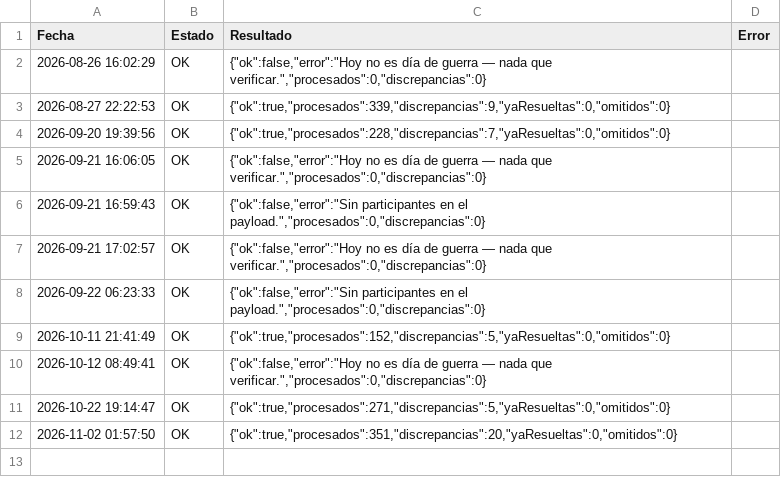
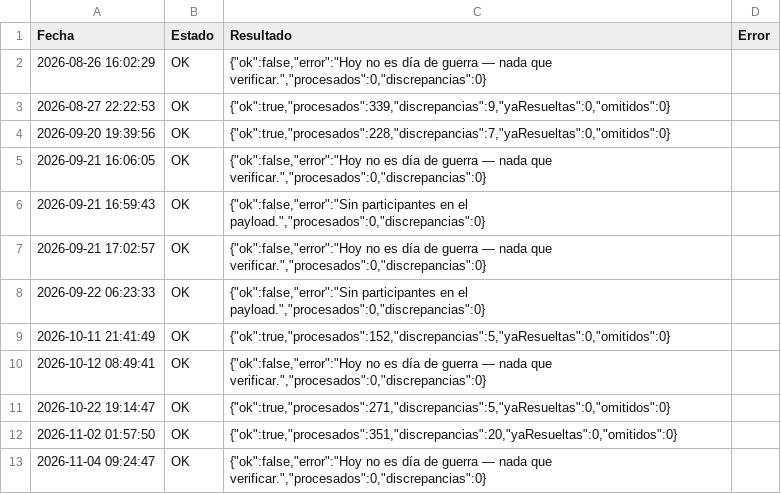
Before and after one commit to GrupoTerna/Backend, a CSV file: Datos descargados/CSV/Tampermonkey/Log_Tampermonkey_VerificarSemanaActual.csv, drawn as a sheet.

```diff
--- a/Datos descargados/CSV/Tampermonkey/Log_Tampermonkey_VerificarSemanaActual.csv
+++ b/Datos descargados/CSV/Tampermonkey/Log_Tampermonkey_VerificarSemanaActual.csv
@@ -12 +12,2 @@ Fecha,Estado,Resultado,Error
 2026-11-02 01:57:50,OK,"{""ok"":true,""procesados"":351,""discrepancias"":20,""yaResueltas"":0,""omitidos"":0}",
+2026-11-04 09:24:47,OK,"{""ok"":false,""error"":""Hoy no es día de guerra — nada que verificar."",""procesados"":0,""discrepancias"":0}",
```
Also changed, not shown: Datos descargados/CSV/Tampermonkey/Log_Tampermonkey_ImportarNuevos.csv, 6 other files.
